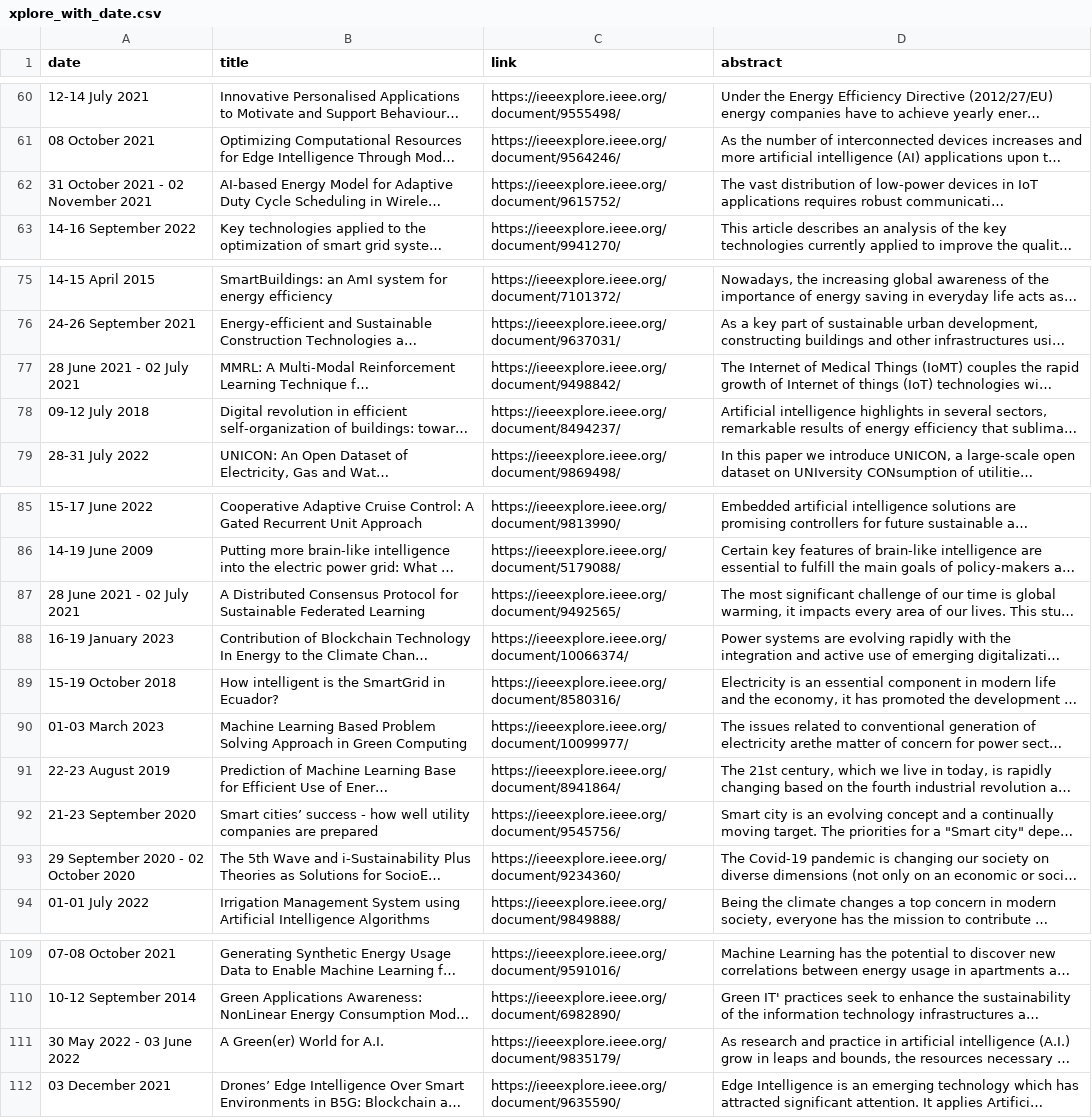
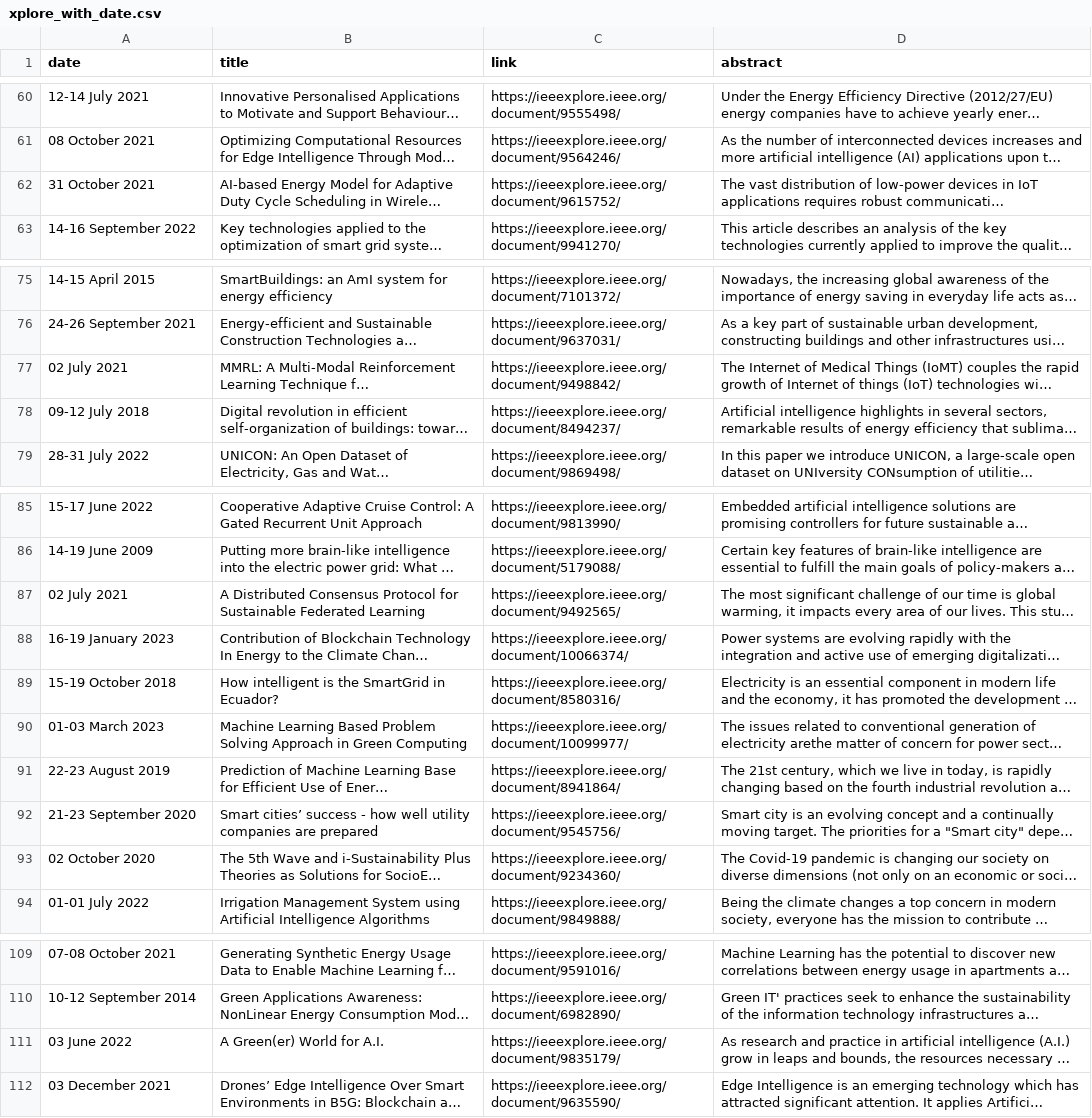
Before and after one commit to Abdulnaser98/CER_Pro, a CSV file: data/filtered/xplore_with_date.csv, drawn as a sheet; only a part is shown, gaps mark what is left out; long unchanged cells end in …; the diff covers the shown part only; the diff names each change by its address in the sheet, - before the commit and + after, or states it on an @@ line.

Commit message:
adding date

```diff
--- a/data/filtered/xplore_with_date.csv
+++ b/data/filtered/xplore_with_date.csv
-A62 (date): 31 October 2021 - 02 November 2021
+A62 (date): 31 October 2021
-A77 (date): 28 June 2021 - 02 July 2021
+A77 (date): 02 July 2021
-A87 (date): 28 June 2021 - 02 July 2021
+A87 (date): 02 July 2021
-A93 (date): 29 September 2020 - 02 October 2020
+A93 (date): 02 October 2020
-A111 (date): 30 May 2022 - 03 June 2022
+A111 (date): 03 June 2022
```
Also changed, not shown: 5 edited cells elsewhere in this file, data/filtered/filtered_acm_data.csv, 7 other files.
